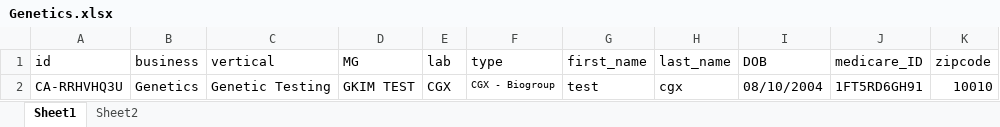
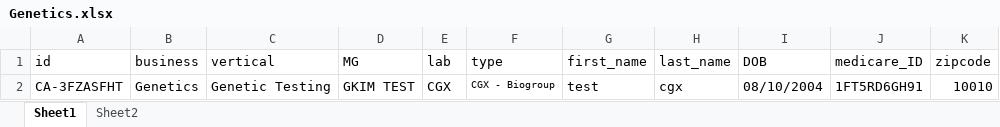
Before and after one commit to nguyenbadac0405/automation, an Excel workbook: target/test-classes/Genetics.xlsx, sheet Sheet1, drawn as a sheet; values as stored, in another font and other column widths than the file's, no borders; the diff names each change by its address in the sheet, - before the commit and + after, or states it on an @@ line.

```diff
--- a/target/test-classes/Genetics.xlsx (sheet Sheet1)
+++ b/target/test-classes/Genetics.xlsx (sheet Sheet1)
-A2 (id): CA-RRHVHQ3U
+A2 (id): CA-3FZASFHT
```
Also changed, not shown: 39 other files.
